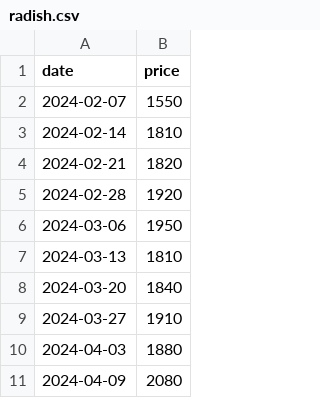
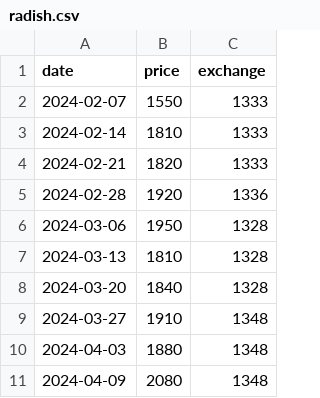
Before and after one commit to chebread/pf, a CSV file: assets/radish.csv, drawn as a sheet; only a part is shown; the diff names each change by its address in the sheet, - before the commit and + after, or states it on an @@ line.

```diff
--- a/assets/radish.csv
+++ b/assets/radish.csv
+column C (exchange), rows 2-11: 1333 | 1333 | 1333 | 1336 | 1328 | 1328 | 1328 | 1348 | 1348 | 1348
```
Also changed, not shown: assets/gasoline.csv, 12 other files.
